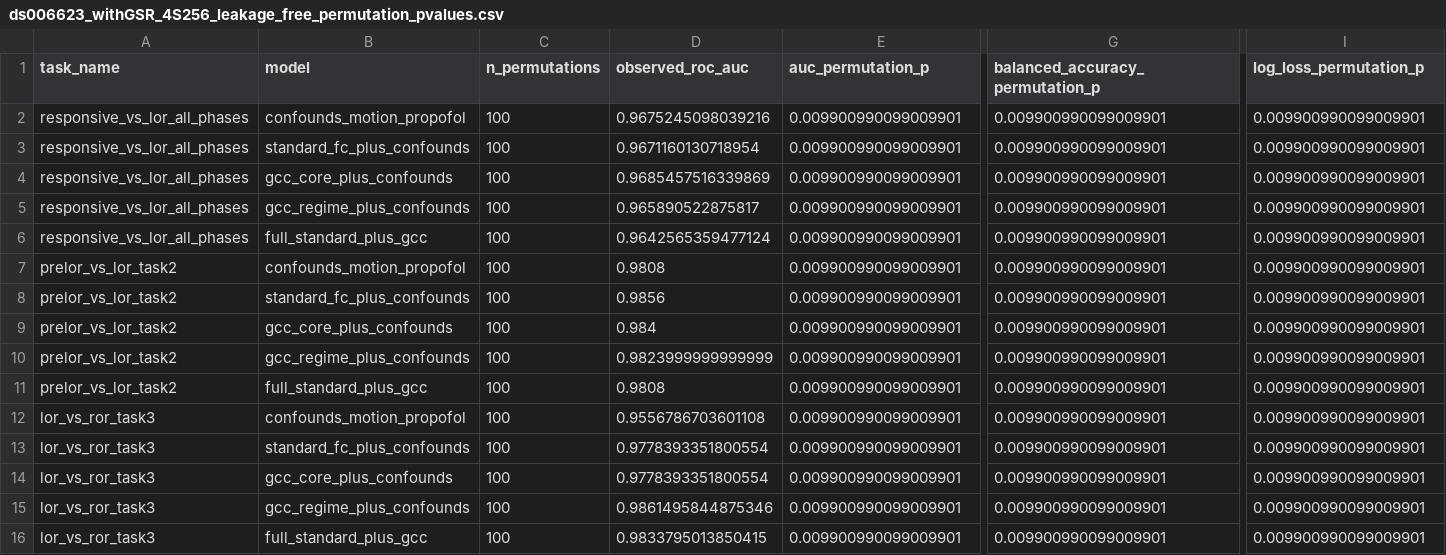
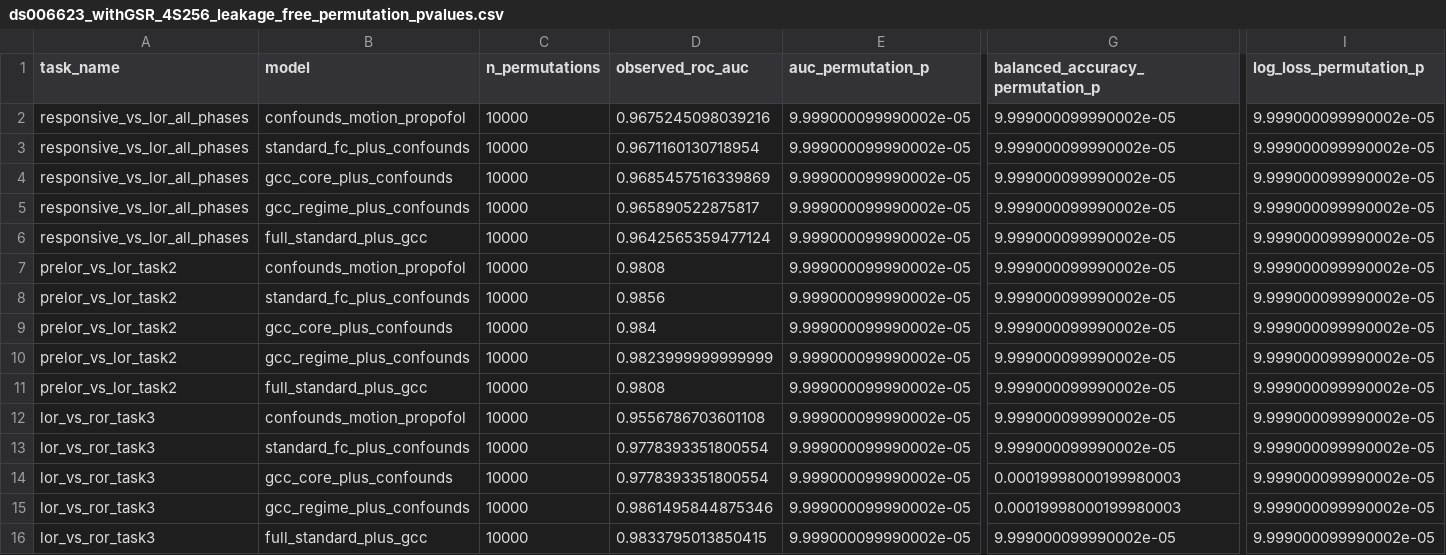
Before and after one commit to oktaytugan82/gcc_simulation, a CSV file: results/ds006623_withGSR_4S256_leakage_free_permutation_pvalues.csv, drawn as a sheet; only a part is shown, gaps mark what is left out; the diff names each change by its address in the sheet, - before the commit and + after, or states it on an @@ line.

```diff
--- a/results/ds006623_withGSR_4S256_leakage_free_permutation_pvalues.csv
+++ b/results/ds006623_withGSR_4S256_leakage_free_permutation_pvalues.csv
-C2:C16 (n_permutations): 100
+C2:C16 (n_permutations): 10000
-E2:E16 (auc_permutation_p): 0.009900990099009901
+E2:E16 (auc_permutation_p): 9.999000099990002e-05
-G2:G13 (balanced_accuracy_permutation_p): 0.009900990099009901
+G2:G13 (balanced_accuracy_permutation_p): 9.999000099990002e-05
-I2:I16 (log_loss_permutation_p): 0.009900990099009901
+I2:I16 (log_loss_permutation_p): 9.999000099990002e-05
-G14:G15 (balanced_accuracy_permutation_p): 0.009900990099009901
+G14:G15 (balanced_accuracy_permutation_p): 0.00019998000199980003
-G16 (balanced_accuracy_permutation_p): 0.009900990099009901
+G16 (balanced_accuracy_permutation_p): 9.999000099990002e-05
```
Also changed, not shown: results/ds006623_robustness_grid_best_models.csv, results/ds006623_robustness_grid_permutation_pvalues.csv, 10 other files.
